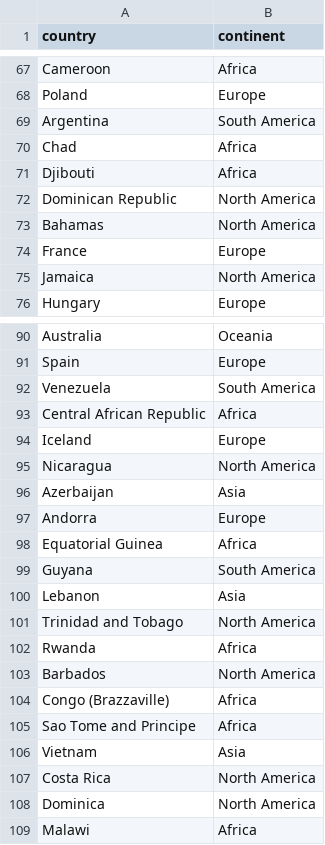
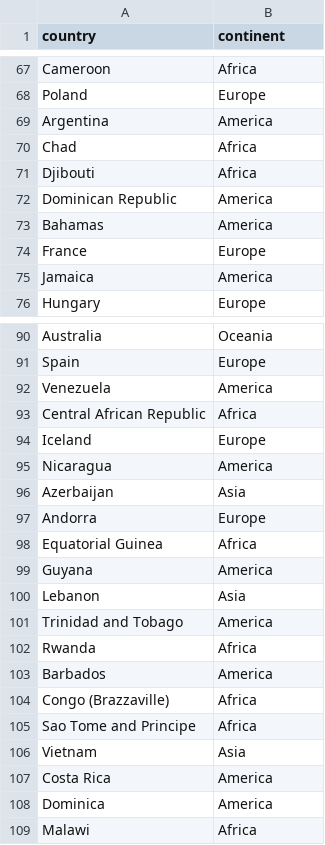
Before and after one commit to ylgurbani/CovidSpark, a CSV file: continent_mapping.csv, drawn as a sheet; only a part is shown, gaps mark what is left out; the diff covers the shown part only.

Commit message:
Add files via upload

```diff
--- a/continent_mapping.csv
+++ b/continent_mapping.csv
@@ -68,9 +68,9 @@ Cameroon,Africa
 Poland,Europe
-Argentina,South America
+Argentina,America
 Chad,Africa
 Djibouti,Africa
-Dominican Republic,North America
-Bahamas,North America
+Dominican Republic,America
+Bahamas,America
 France,Europe
-Jamaica,North America
+Jamaica,America
 Hungary,Europe
@@ -91,6 +91,6 @@ Australia,Oceania
 Spain,Europe
-Venezuela,South America
+Venezuela,America
 Central African Republic,Africa
 Iceland,Europe
-Nicaragua,North America
+Nicaragua,America
 Azerbaijan,Asia
@@ -98,7 +98,7 @@ Andorra,Europe
 Equatorial Guinea,Africa
-Guyana,South America
+Guyana,America
 Lebanon,Asia
-Trinidad and Tobago,North America
+Trinidad and Tobago,America
 Rwanda,Africa
-Barbados,North America
+Barbados,America
 Congo (Brazzaville),Africa
@@ -106,4 +106,4 @@ Sao Tome and Principe,Africa
 Vietnam,Asia
-Costa Rica,North America
-Dominica,North America
+Costa Rica,America
+Dominica,America
 Malawi,Africa
```
Also changed, not shown: 25 edited cells elsewhere in this file.
